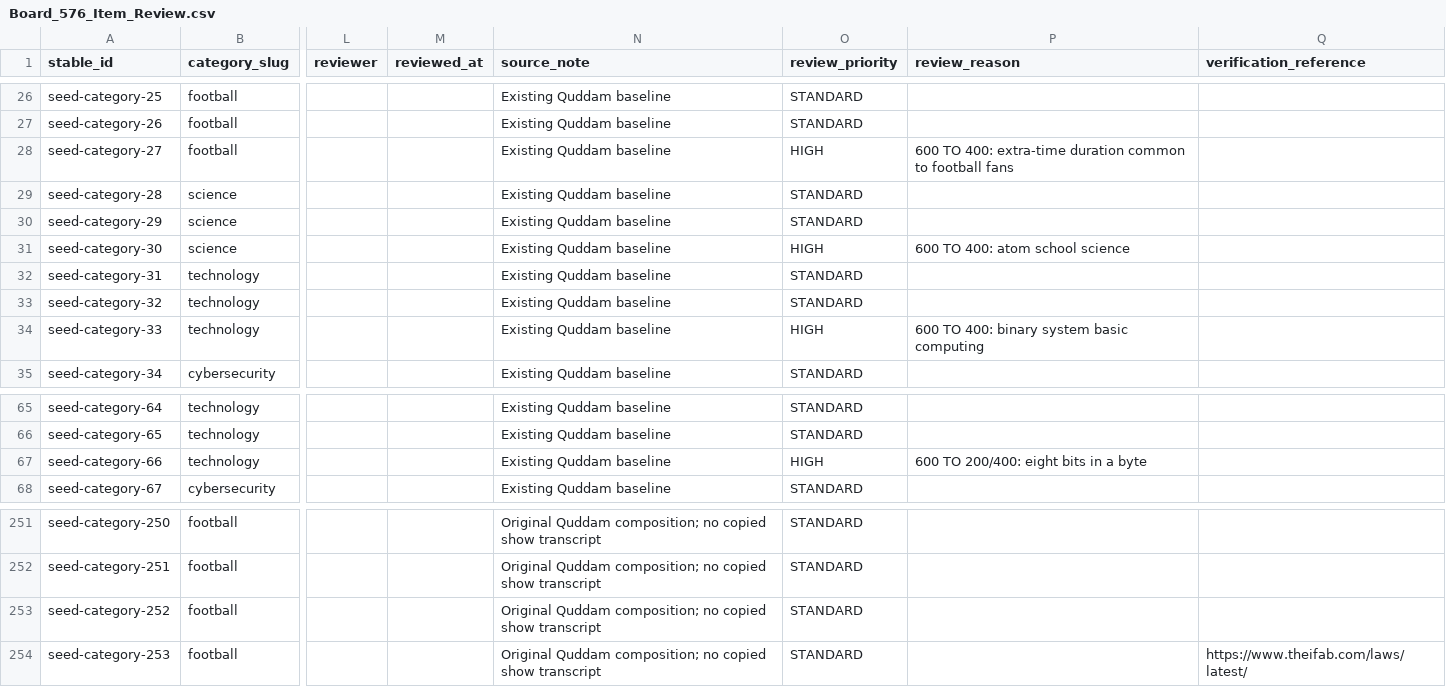
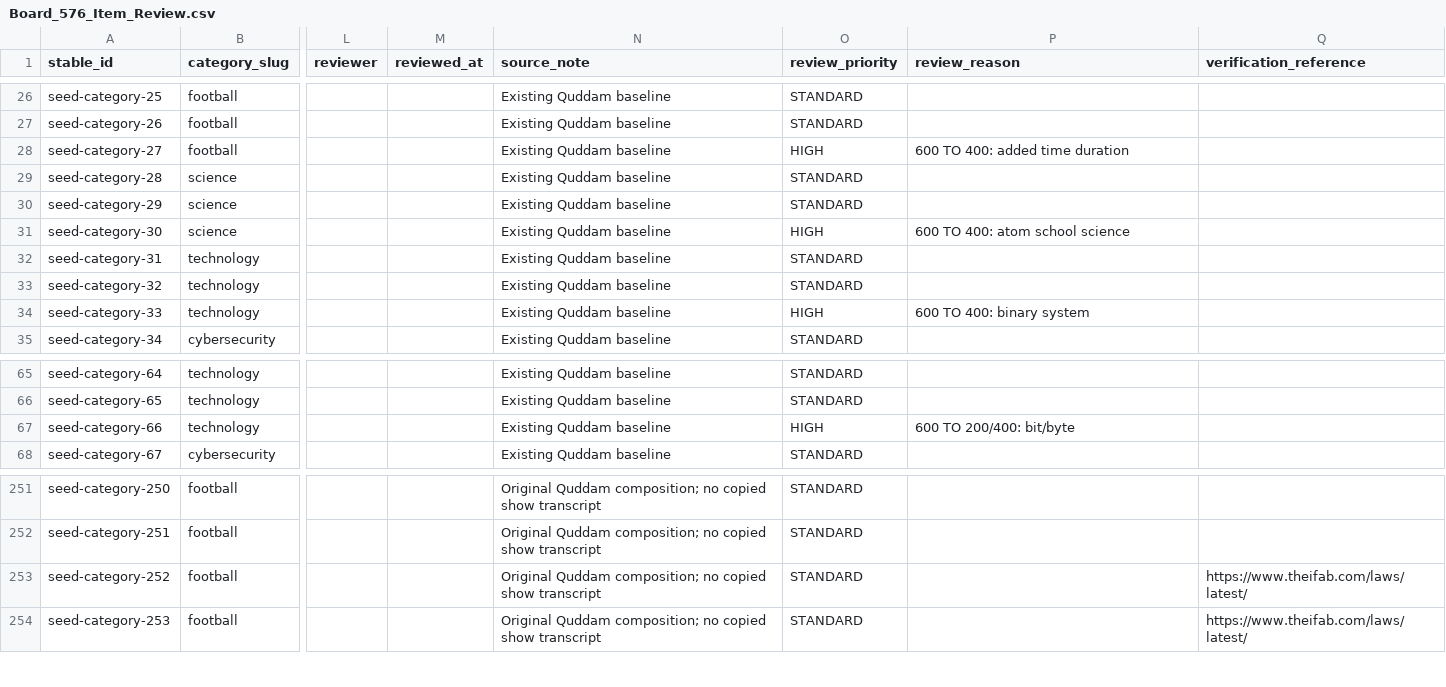
Before and after one commit to 7assan-0/quddam, a CSV file: qalba-platform/content-review/2026-10-17/Board_576_Item_Review.csv, drawn as a sheet; only a part is shown, gaps mark what is left out; the diff covers the shown part only; the diff names each change by its address in the sheet, - before the commit and + after, or states it on an @@ line.

```diff
--- a/qalba-platform/content-review/2026-10-17/Board_576_Item_Review.csv
+++ b/qalba-platform/content-review/2026-10-17/Board_576_Item_Review.csv
-P28 (review_reason): 600 TO 400: extra-time duration common to football fans
+P28 (review_reason): 600 TO 400: added time duration
-P34 (review_reason): 600 TO 400: binary system basic computing
+P34 (review_reason): 600 TO 400: binary system
-P67 (review_reason): 600 TO 200/400: eight bits in a byte
+P67 (review_reason): 600 TO 200/400: bit/byte
-Q253 (verification_reference): (empty)
+Q253 (verification_reference): https://www.theifab.com/laws/latest/
```
Also changed, not shown: 23 edited cells elsewhere in this file.
